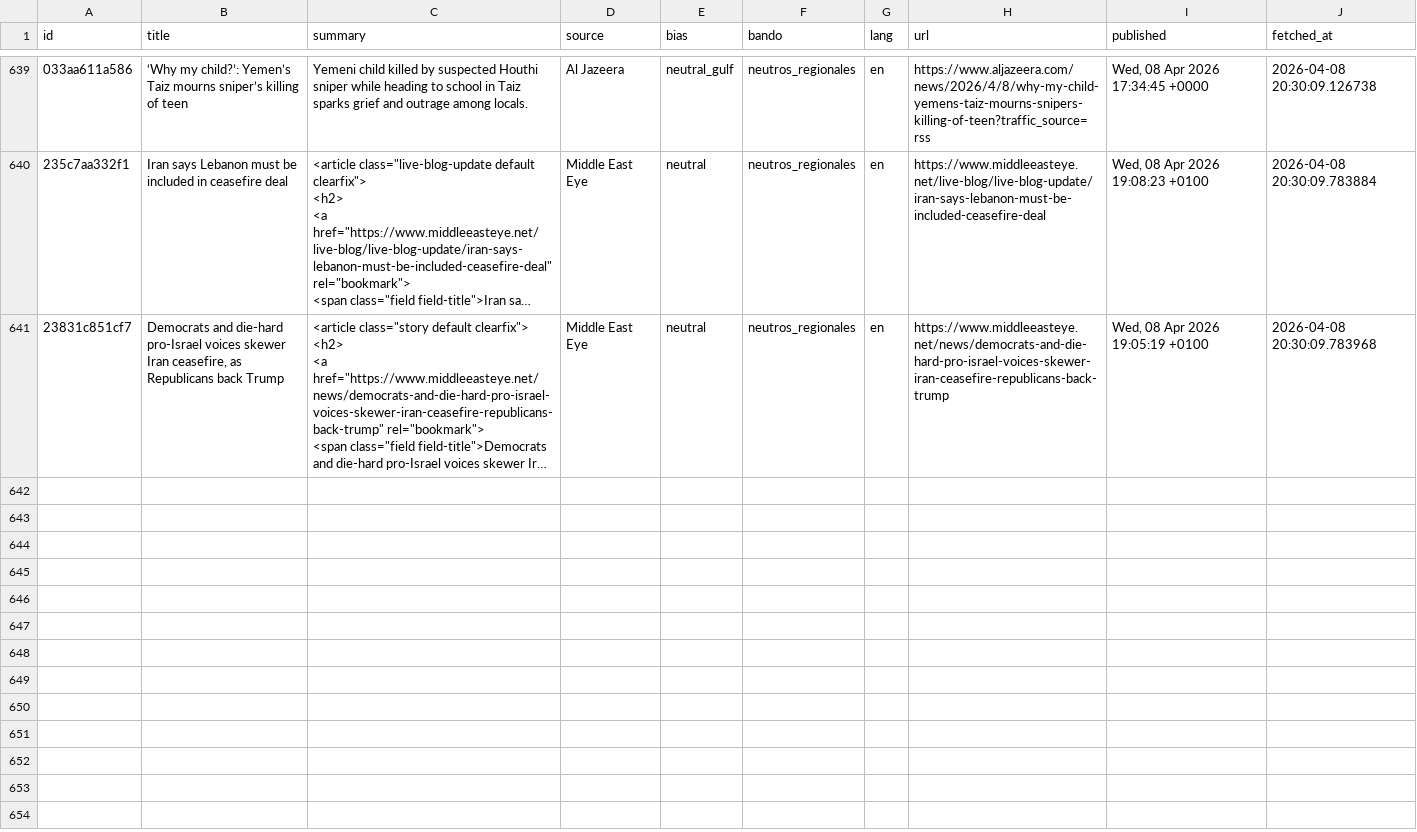
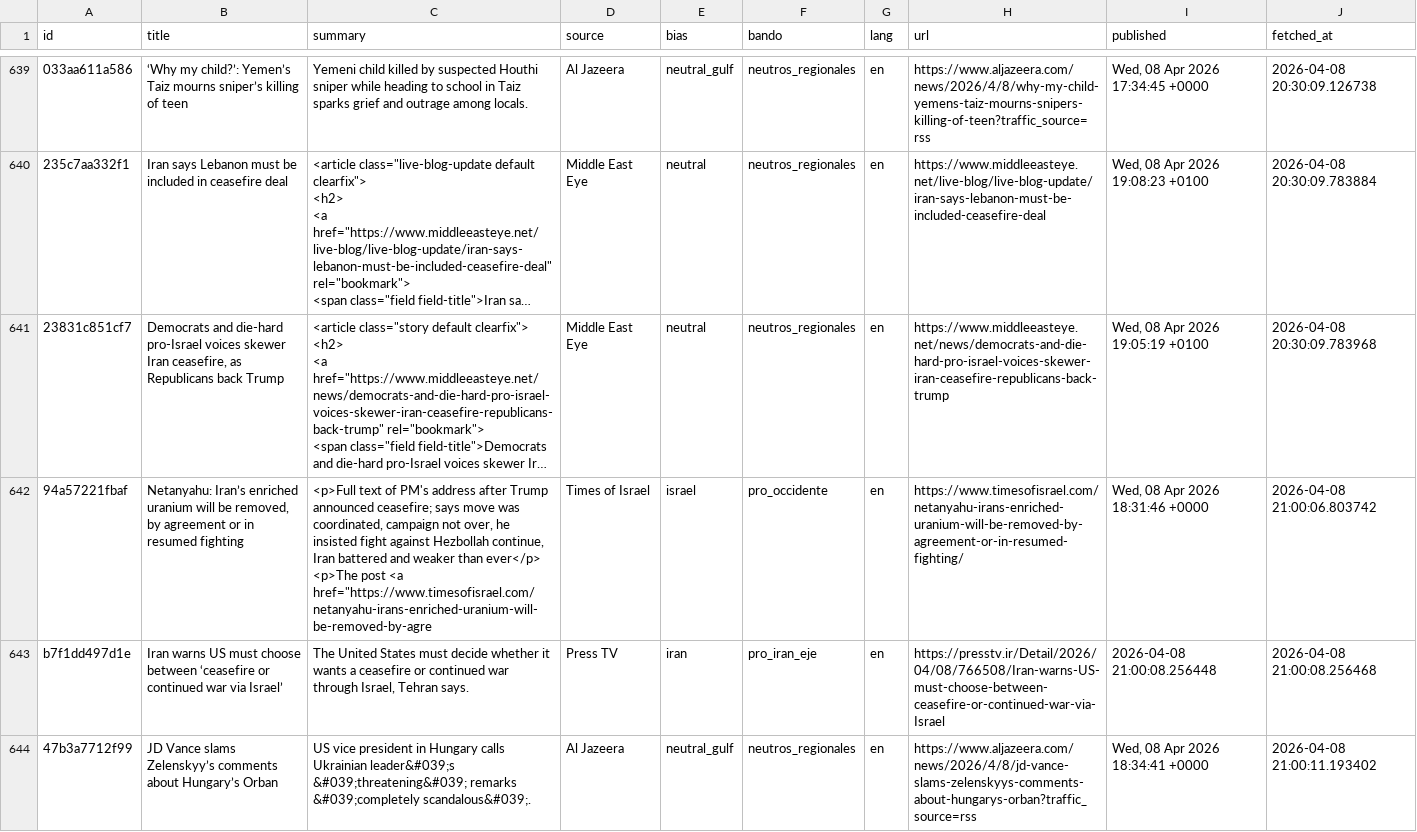
Before and after one commit to mcasrom/iran-osint-monitor, a CSV file: data/processed/iran_news.csv, drawn as a sheet; only a part is shown, gaps mark what is left out; long unchanged cells end in …; ↵ is a line break in a cell; the diff covers the shown part only; the diff names each change by its address in the sheet, - before the commit and + after, or states it on an @@ line.

```diff
--- a/data/processed/iran_news.csv
+++ b/data/processed/iran_news.csv
+row 642: 94a57221fbaf | Netanyahu: Iran’s enriched uranium will be removed, by agreement or in resumed fighting | <p>Full text of PM's address after Trump announced ceasefire; says move was coordinated, campaign not over, he insisted fight against Hezbollah continue, Iran battered and weaker than ever</p> ↵ <p>The post <a href="https://www.timesofisrael.com/netanyahu-irans-enriched-uranium-will-be-removed-by-agre | Times of Israel | israel | pro_occidente | en | https://www.timesofisrael.com/netanyahu-irans-enriched-uranium-will-be-removed-by-agreement-or-in-resumed-fighting/ | Wed, 08 Apr 2026 18:31:46 +0000 | 2026-04-08 21:00:06.803742
+row 643: b7f1dd497d1e | Iran warns US must choose between ‘ceasefire or continued war via Israel’ | The United States must decide whether it wants a ceasefire or continued war through Israel, Tehran says. | Press TV | iran | pro_iran_eje | en | https://presstv.ir/Detail/2026/04/08/766508/Iran-warns-US-must-choose-between-ceasefire-or-continued-war-via-Israel | 2026-04-08 21:00:08.256448 | 2026-04-08 21:00:08.256468
+row 644: 47b3a7712f99 | JD Vance slams Zelenskyy’s comments about Hungary’s Orban | US vice president in Hungary calls Ukrainian leader&#039;s &#039;threatening&#039; remarks &#039;completely scandalous&#039;. | Al Jazeera | neutral_gulf | neutros_regionales | en | https://www.aljazeera.com/news/2026/4/8/jd-vance-slams-zelenskyys-comments-about-hungarys-orban?traffic_source=rss | Wed, 08 Apr 2026 18:34:41 +0000 | 2026-04-08 21:00:11.193402
```
Also changed, not shown: 3 added rows elsewhere in this file, data/processed/iran_keywords.csv, data/processed/iran_narratives.csv, 7 other files.
